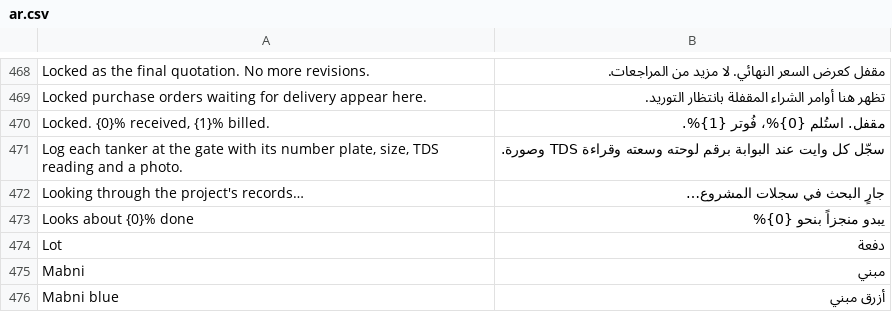
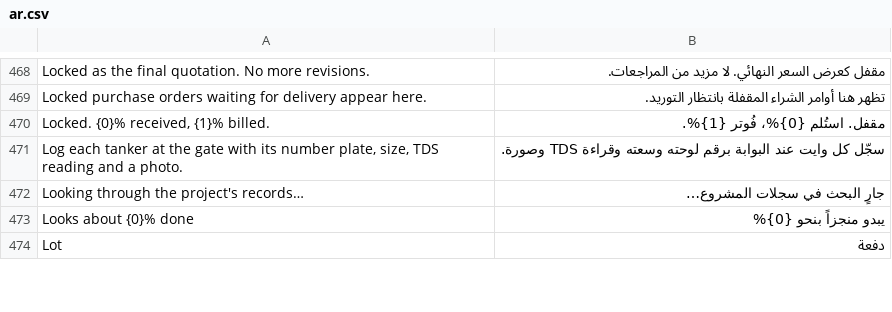
Before and after one commit to smazharhasan/site-office, a CSV file: mimaar/translations/ar.csv, drawn as a sheet; only a part is shown, gaps mark what is left out; the diff covers the shown part only.

```diff
--- a/mimaar/translations/ar.csv
+++ b/mimaar/translations/ar.csv
@@ -474,3 +474 @@ Looks about {0}% done,يبدو منجزاً بنحو {0}%
 Lot,دفعة
-Mabni,مبني
-Mabni blue,أزرق مبني
```
Also changed, not shown: 4 added rows, 2 removed rows and 22 edited cells elsewhere in this file, mimaar/translations/ur.csv, 56 other files.
